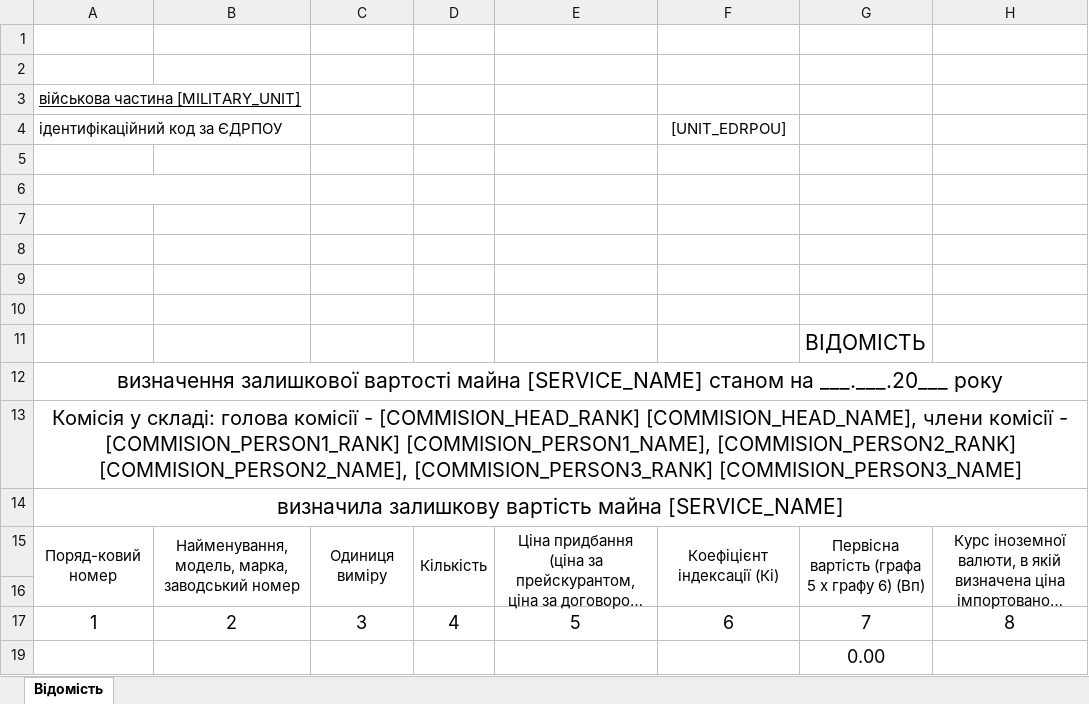
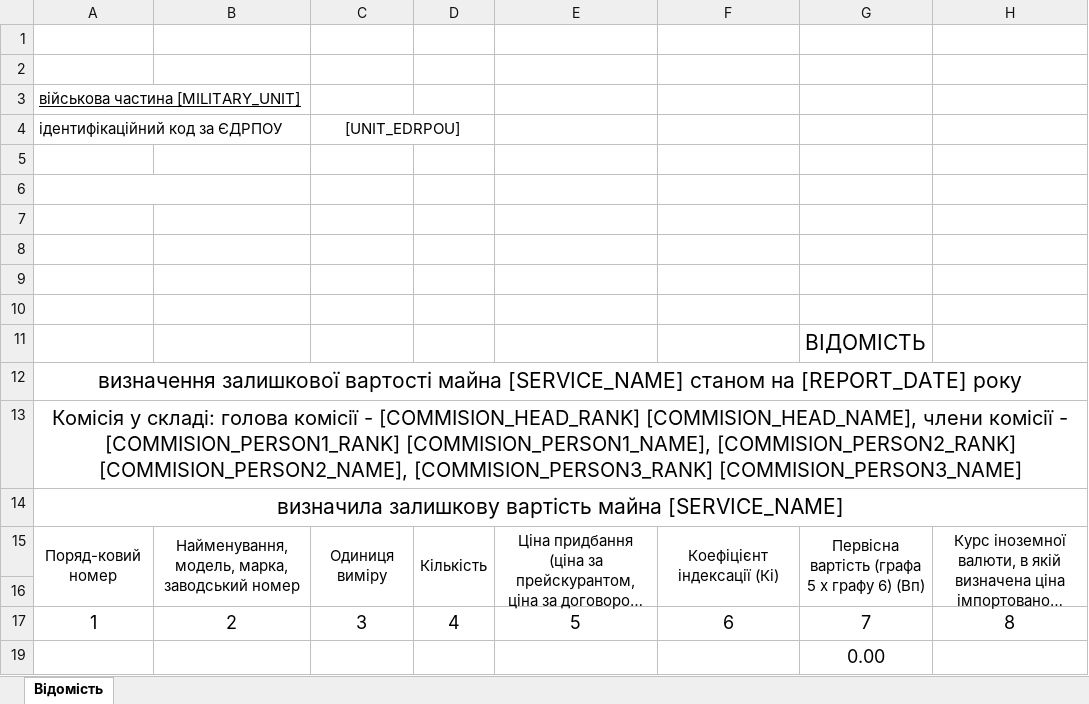
Before and after one commit to vvnikolaiev/UA.Mil.Paperwork, an Excel workbook: Mil.Paperwork.Domain/Templates/ResidualValueReportTemplate.xlsx, sheet Відомість, drawn as a sheet; only a part is shown; long unchanged cells end in …; values as stored, in another font and other column widths than the file's, no borders; table styles not drawn; the diff names each change by its address in the sheet, - before the commit and + after, or states it on an @@ line.

```diff
--- a/Mil.Paperwork.Domain/Templates/ResidualValueReportTemplate.xlsx (sheet Відомість)
+++ b/Mil.Paperwork.Domain/Templates/ResidualValueReportTemplate.xlsx (sheet Відомість)
-C4: (empty)
+C4: [UNIT_EDRPOU]
+C4:D4 merged
-F4: [UNIT_EDRPOU]
+F4: (empty)
-A12: …станом на ___.___.20___ року
+A12: …станом на [REPORT_DATE] року
```
Also changed, not shown: 9 other files.
